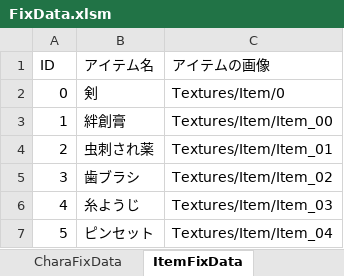
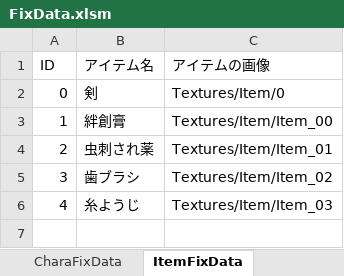
Before and after one commit to JJC-Game/JJC_ActiveLearning_2023_9gatsu_02_, an Excel workbook: Etc/FixData/FixData.xlsm, sheet ItemFixData, drawn as a sheet; values as stored, in another font and other column widths than the file's, no borders; charts and pictures not drawn; the diff names each change by its address in the sheet, - before the commit and + after, or states it on an @@ line.

```diff
--- a/Etc/FixData/FixData.xlsm (sheet ItemFixData)
+++ b/Etc/FixData/FixData.xlsm (sheet ItemFixData)
-row 7: 5 | ピンセット | Textures/Item/Item_04
```
Also changed, not shown: 4 other files.
